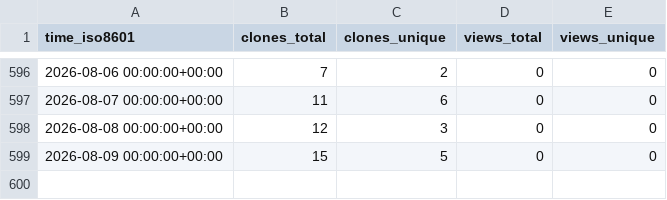
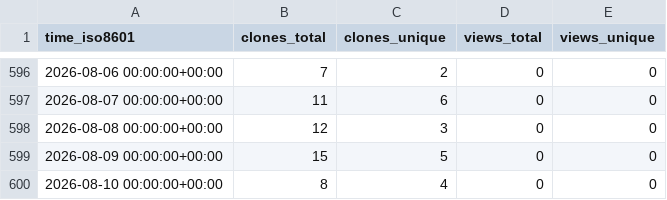
Before and after one commit to cubicleguy/ess_accl_ros1_driver, a CSV file: cubicleguy/ess_accl_ros1_driver/ghrs-data/views_clones_aggregate.csv, drawn as a sheet; only a part is shown, gaps mark what is left out.

```diff
--- a/cubicleguy/ess_accl_ros1_driver/ghrs-data/views_clones_aggregate.csv
+++ b/cubicleguy/ess_accl_ros1_driver/ghrs-data/views_clones_aggregate.csv
@@ -599 +599,2 @@ time_iso8601,clones_total,clones_unique,views_total,views_unique
 2026-08-09 00:00:00+00:00,15,5,0,0
+2026-08-10 00:00:00+00:00,8,4,0,0
```
Also changed, not shown: 1 other file.
